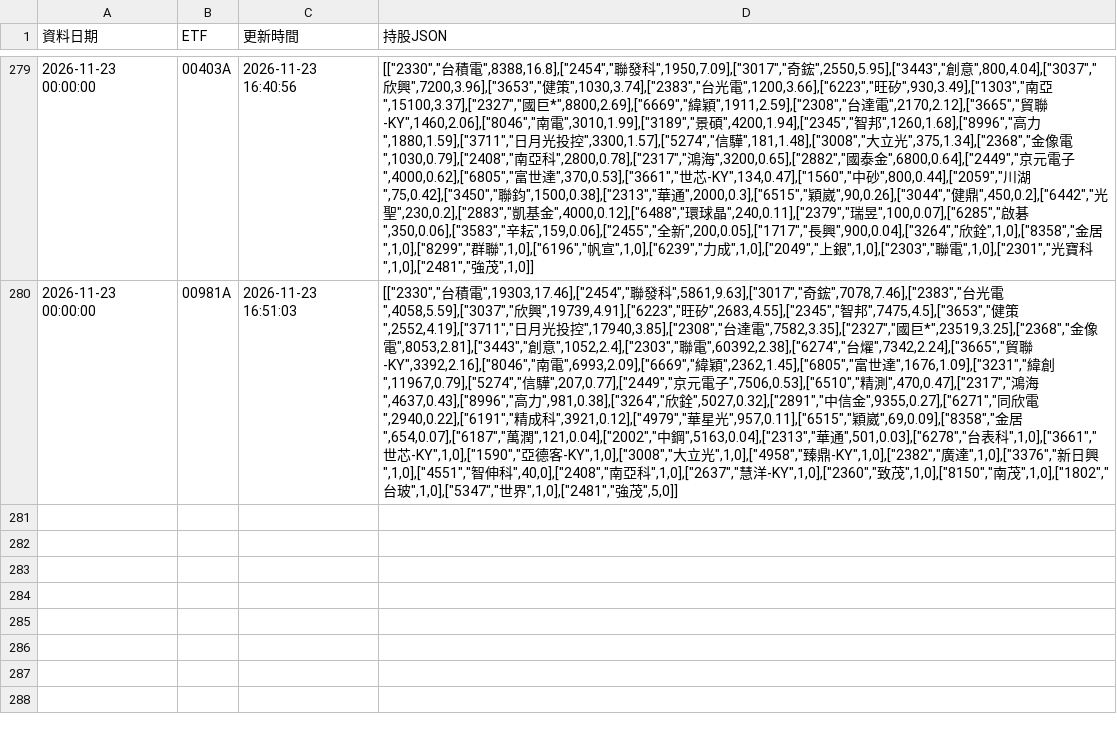
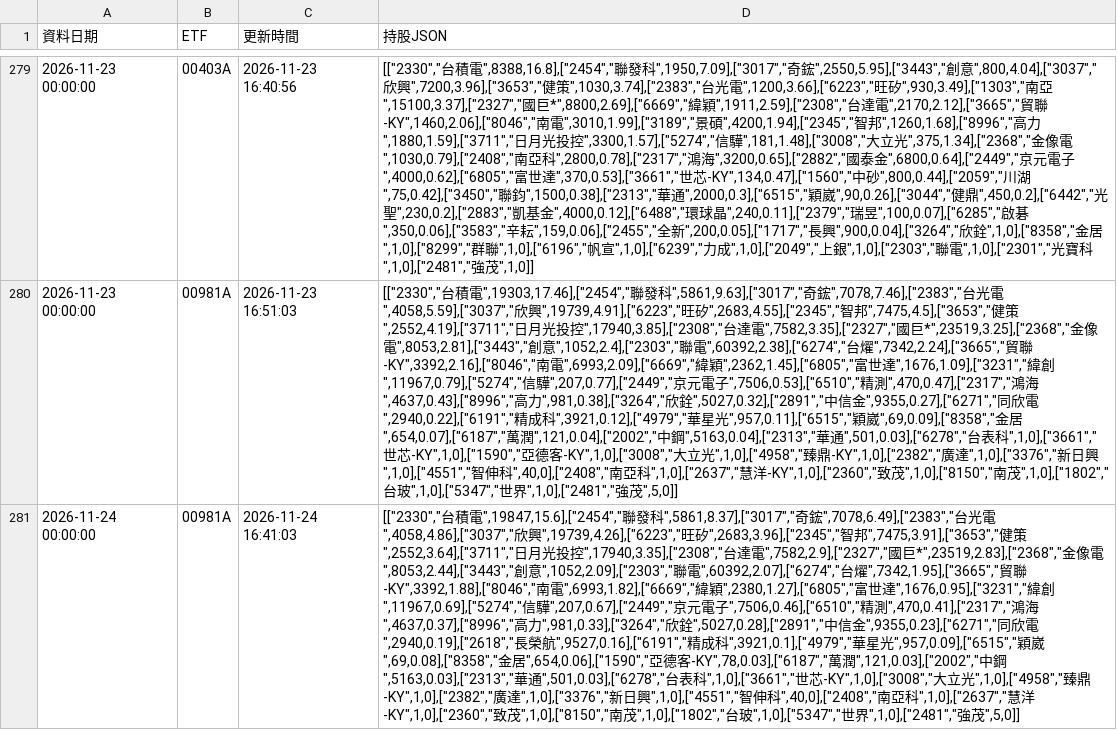
Before and after one commit to ntuacurry/stock-data, a CSV file: 主動式ETF持股_歷史.csv, drawn as a sheet; only a part is shown, gaps mark what is left out; the diff names each change by its address in the sheet, - before the commit and + after, or states it on an @@ line.

Commit message:
更新 主動式ETF持股_歷史.csv（2026-11-24 16:41）

```diff
--- a/主動式ETF持股_歷史.csv
+++ b/主動式ETF持股_歷史.csv
+row 281: 2026-11-24 00:00:00 | 00981A | 2026-11-24 16:41:03 | [["2330","台積電",19847,15.6],["2454","聯發科",5861,8.37],["3017","奇鋐",7078,6.49],["2383","台光電",4058,4.86],["3037","欣興",19739,4.26],["6223","旺矽",2683,3.96],["2345","智邦",7475,3.91],["3653","健策",2552,3.64],["3711","日月光投控",17940,3.35],["2308","台達電",7582,2.9],["2327","國巨*",23519,2.83],["2368","金像電",8053,2.44],["3443","創意",1052,2.09],["2303","聯電",60392,2.07],["6274","台燿",7342,1.95],["3665","貿聯-KY",3392,1.88],["8046","南電",6993,1.82],["6669","緯穎",2380,1.27],["6805","富世達",1676,0.95],["3231","緯創",11967,0.69],["5274","信驊",207,0.67],["2449","京元電子",7506,0.46],["6510","精測",470,0.41],["2317","鴻海",4637,0.37],["8996","高力",981,0.33],["3264","欣銓",5027,0.28],["2891","中信金",9355,0.23],["6271","同欣電",2940,0.19],["2618","長榮航",9527,0.16],["6191","精成科",3921,0.1],["4979","華星光",957,0.09],["6515","穎崴",69,0.08],["8358","金居",654,0.06],["1590","亞德客-KY",78,0.03],["6187","萬潤",121,0.03],["2002","中鋼",5163,0.03],["2313","華通",501,0.03],["6278","台表科",1,0],["3661","世芯-KY",1,0],["3008","大立光",1,0],["4958","臻鼎-KY",1,0],["2382","廣達",1,0],["3376","新日興",1,0],["4551","智伸科",40,0],["2408","南亞科",1,0],["2637","慧洋-KY",1,0],["2360","致茂",1,0],["8150","南茂",1,0],["1802","台玻",1,0],["5347","世界",1,0],["2481","強茂",5,0]]
```
